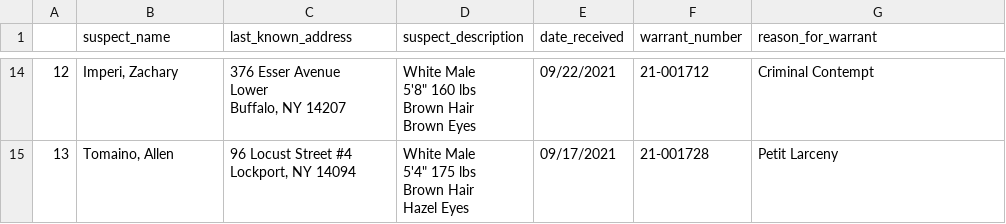
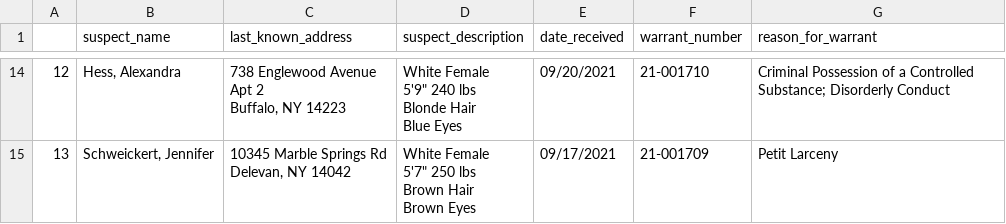
Before and after one commit to marypasciak/warrants-automatic-scraper, a CSV file: warrants.csv, drawn as a sheet; only a part is shown, gaps mark what is left out; ↵ is a line break in a cell; the diff covers the shown part only; the diff names each change by its address in the sheet, - before the commit and + after, or states it on an @@ line.

```diff
--- a/warrants.csv
+++ b/warrants.csv
-B14 (suspect_name): Imperi, Zachary
+B14 (suspect_name): Hess, Alexandra
-C14 (last_known_address): 376 Esser Avenue ↵ Lower ↵ Buffalo, NY 14207
+C14 (last_known_address): 738 Englewood Avenue ↵ Apt 2 ↵ Buffalo, NY 14223
-D14 (suspect_description): White Male ↵ 5'8" 160 lbs ↵ Brown Hair ↵ Brown Eyes
+D14 (suspect_description): White Female ↵ 5'9" 240 lbs ↵ Blonde Hair ↵ Blue Eyes
-E14 (date_received): 09/22/2021
+E14 (date_received): 09/20/2021
-F14 (warrant_number): 21-001712
+F14 (warrant_number): 21-001710
-G14 (reason_for_warrant): Criminal Contempt
+G14 (reason_for_warrant): Criminal Possession of a Controlled Substance; Disorderly Conduct
-B15 (suspect_name): Tomaino, Allen
+B15 (suspect_name): Schweickert, Jennifer
-C15 (last_known_address): 96 Locust Street #4 ↵ Lockport, NY 14094
+C15 (last_known_address): 10345 Marble Springs Rd ↵ Delevan, NY 14042
-D15 (suspect_description): White Male ↵ 5'4" 175 lbs ↵ Brown Hair ↵ Hazel Eyes
+D15 (suspect_description): White Female ↵ 5'7" 250 lbs ↵ Brown Hair ↵ Brown Eyes
-F15 (warrant_number): 21-001728
+F15 (warrant_number): 21-001709
```
Also changed, not shown: 57 edited cells elsewhere in this file.
